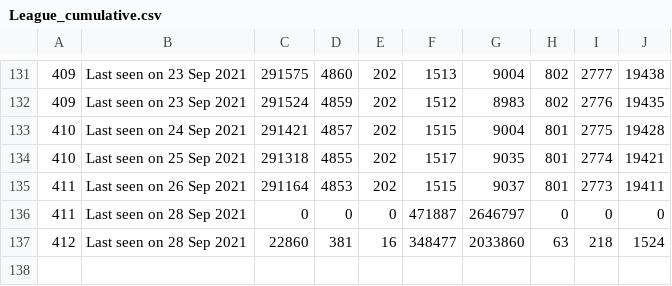
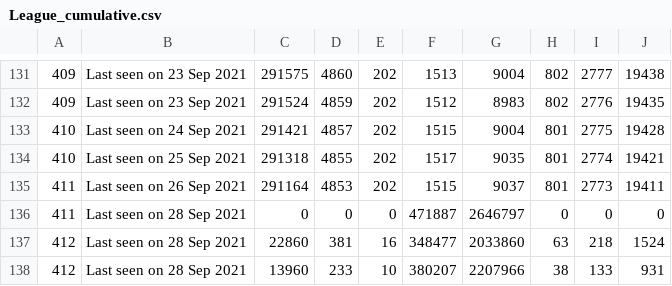
Before and after one commit to huyvuong/scrape-automation, a CSV file: League_cumulative.csv, drawn as a sheet; only a part is shown, gaps mark what is left out; the diff names each change by its address in the sheet, - before the commit and + after, or states it on an @@ line.

```diff
--- a/League_cumulative.csv
+++ b/League_cumulative.csv
+row 138: 412 | Last seen on 28 Sep 2021 | 13960 | 233 | 10 | 380207 | 2207966 | 38 | 133 | 931
```
Also changed, not shown: 1 other file.
